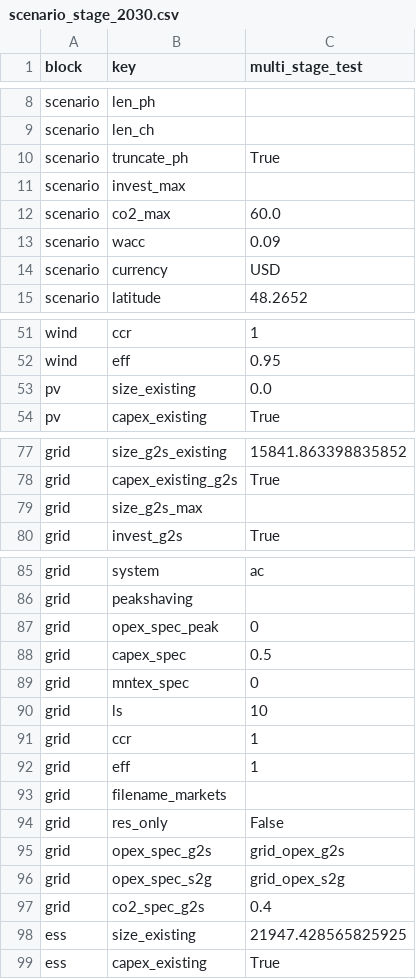
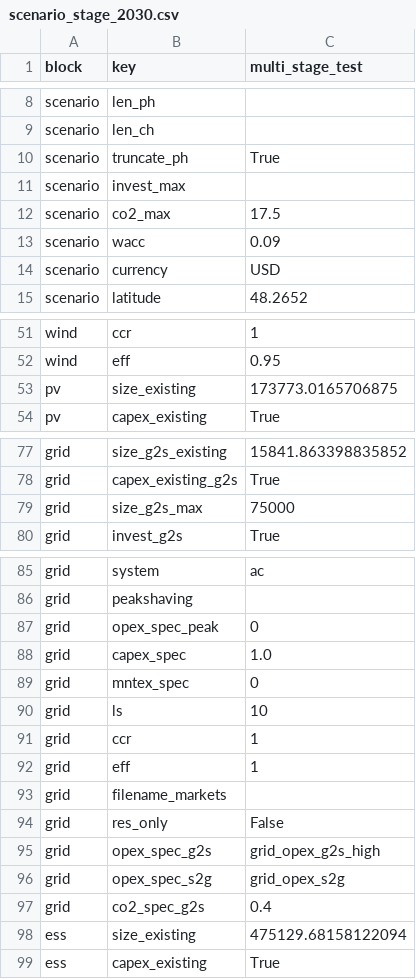
Before and after one commit to ArnoClaude/STRIDE, a CSV file: multi_stage/generated_scenarios/scenario_stage_2030.csv, drawn as a sheet; only a part is shown, gaps mark what is left out.

Commit message:
notebook for multi stage running. todo: cleanup

```diff
--- a/multi_stage/generated_scenarios/scenario_stage_2030.csv
+++ b/multi_stage/generated_scenarios/scenario_stage_2030.csv
@@ -11,3 +11,3 @@ scenario,truncate_ph,True
 scenario,invest_max,
-scenario,co2_max,60.0
+scenario,co2_max,17.5
 scenario,wacc,0.09
@@ -52,3 +52,3 @@ wind,ccr,1
 wind,eff,0.95
-pv,size_existing,0.0
+pv,size_existing,173773.0165706875
 pv,capex_existing,True
@@ -78,3 +78,3 @@ grid,size_g2s_existing,15841.863398835852
 grid,capex_existing_g2s,True
-grid,size_g2s_max,
+grid,size_g2s_max,75000
 grid,invest_g2s,True
@@ -87,3 +87,3 @@ grid,peakshaving,
 grid,opex_spec_peak,0
-grid,capex_spec,0.5
+grid,capex_spec,1.0
 grid,mntex_spec,0
@@ -94,6 +94,6 @@ grid,filename_markets,
 grid,res_only,False
-grid,opex_spec_g2s,grid_opex_g2s
+grid,opex_spec_g2s,grid_opex_g2s_high
 grid,opex_spec_s2g,grid_opex_s2g
 grid,co2_spec_g2s,0.4
-ess,size_existing,21947.428565825925
+ess,size_existing,475129.68158122094
 ess,capex_existing,True
```
Also changed, not shown: multi_stage/generated_scenarios/scenario_stage_2025.csv, multi_stage/generated_scenarios/scenario_stage_2035.csv, 6 other files.
